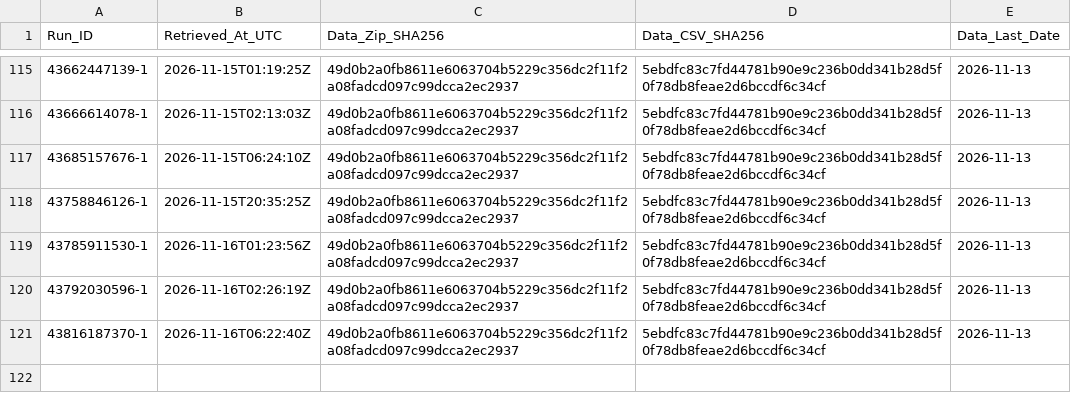
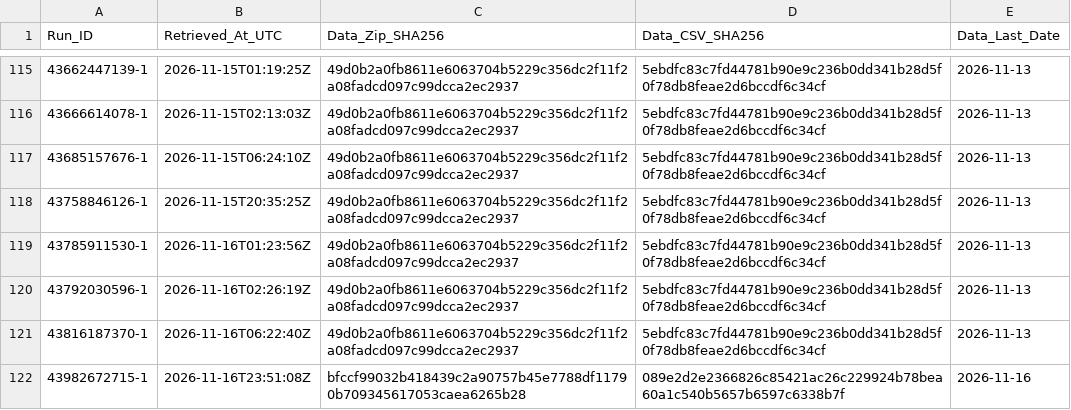
Before and after one commit to junsato1001-ops/-fx-forward-ledger, a CSV file: data/ecb/snapshots.csv, drawn as a sheet; only a part is shown, gaps mark what is left out.

```diff
--- a/data/ecb/snapshots.csv
+++ b/data/ecb/snapshots.csv
@@ -121 +121,2 @@ Run_ID,Retrieved_At_UTC,Data_Zip_SHA256,Data_CSV_SHA256,Data_Last_Date
 43816187370-1,2026-11-16T06:22:40Z,49d0b2a0fb8611e6063704b5229c356dc2f11f2a08fadcd097c99dcca2ec2937,5ebdfc83c7fd44781b90e9c236b0dd341b28d5f0f78db8feae2d6bccdf6c34cf,2026-11-13
+43982672715-1,2026-11-16T23:51:08Z,bfccf99032b418439c2a90757b45e7788df11790b709345617053caea6265b28,089e2d2e2366826c85421ac26c229924b78bea60a1c540b5657b6597c6338b7f,2026-11-16
```
Also changed, not shown: ledger/forecasts.csv, ledger/outcomes.csv, 2 other files.
